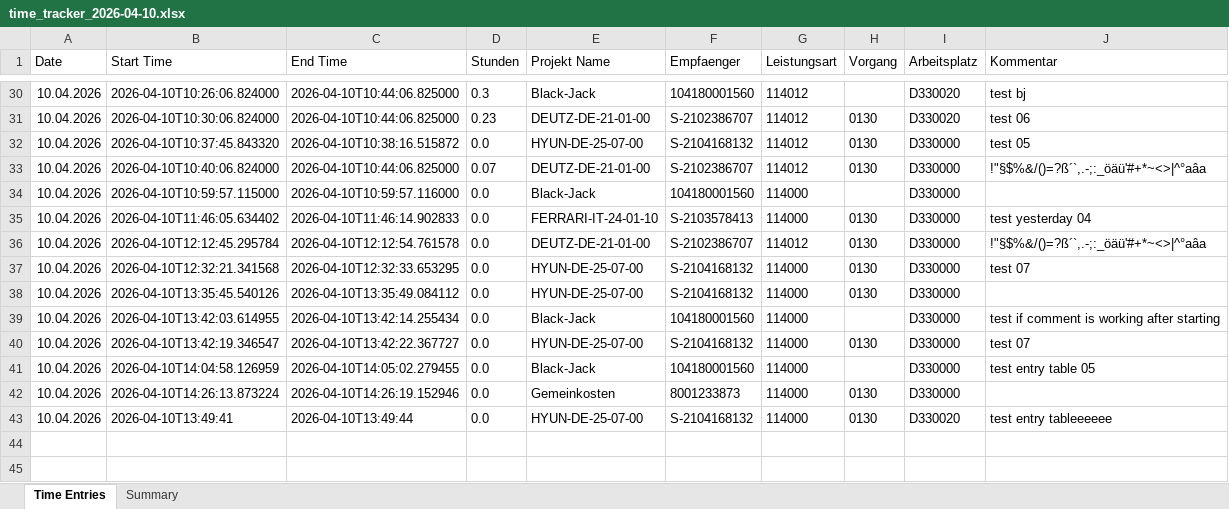
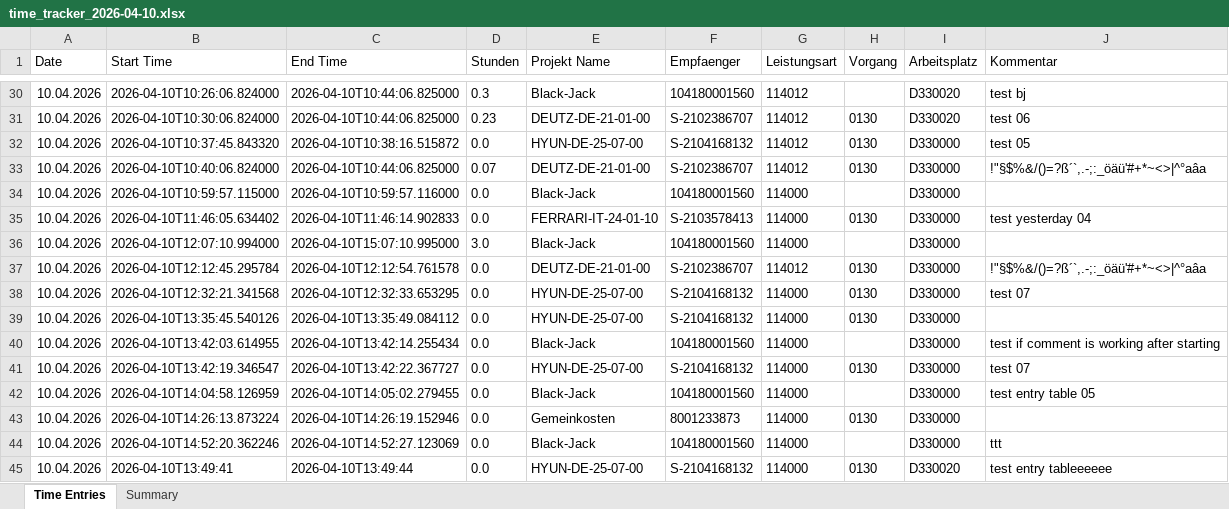
Before and after one commit to WeavingWhiteNoise/time-tracker-app, an Excel workbook: dist/time_tracker_2026-04-10.xlsx, sheet Time Entries, drawn as a sheet; only a part is shown, gaps mark what is left out; values as stored, in another font and other column widths than the file's, no borders; the diff names each change by its address in the sheet, - before the commit and + after, or states it on an @@ line.

```diff
--- a/dist/time_tracker_2026-04-10.xlsx (sheet Time Entries)
+++ b/dist/time_tracker_2026-04-10.xlsx (sheet Time Entries)
+row 36: 10.04.2026 | 2026-04-10T12:07:10.994000 | 2026-04-10T15:07:10.995000 | 3.0 | Black-Jack | 104180001560 | 114000 |  | D330000
+row 44: 10.04.2026 | 2026-04-10T14:52:20.362246 | 2026-04-10T14:52:27.123069 | 0.0 | Black-Jack | 104180001560 | 114000 |  | D330000 | ttt
```
Also changed, not shown: sheet Summary, 15 other files.
